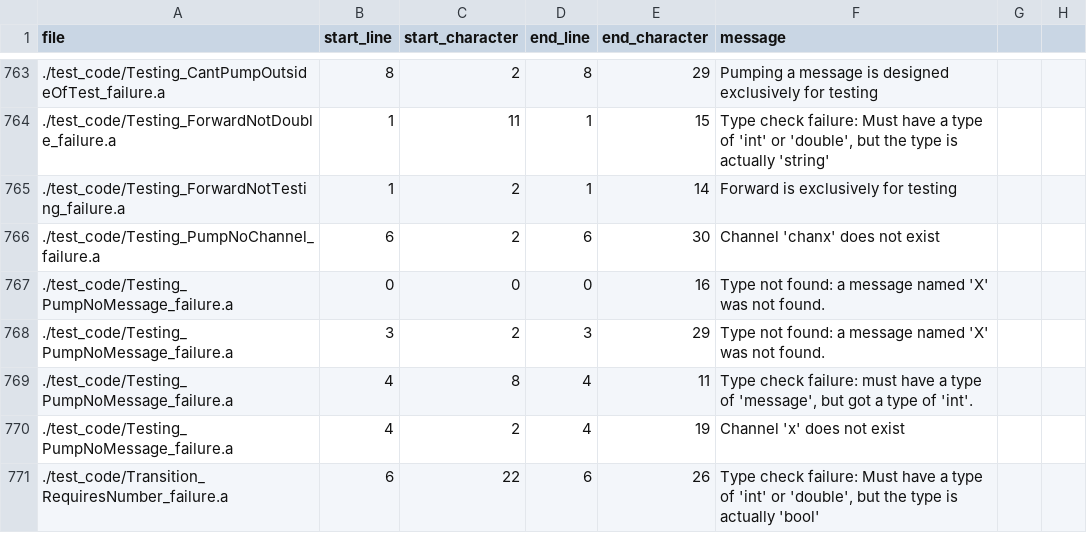
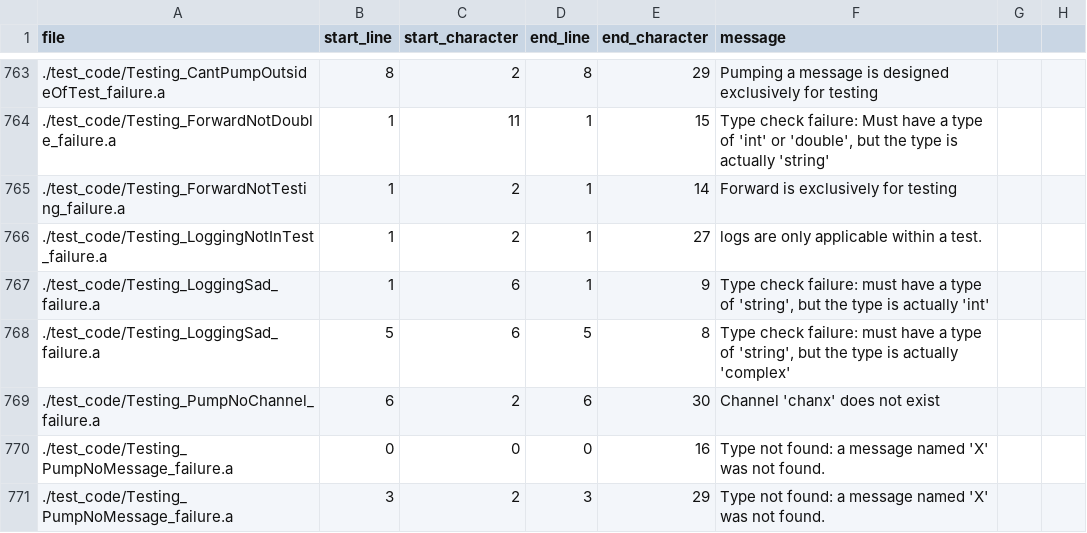
Before and after one commit to mathgladiator/adama-lang, a CSV file: core/error-messages.csv, drawn as a sheet; only a part is shown, gaps mark what is left out; the shorter side is filled out with more unchanged rows.

Commit message:
tests have logs now

```diff
--- a/core/error-messages.csv
+++ b/core/error-messages.csv
@@ -765,2 +765,5 @@ file,start_line,start_character,end_line,end_character,message
 ./test_code/Testing_ForwardNotTesting_failure.a,1,2,1,14,"Forward is exclusively for testing"
+./test_code/Testing_LoggingNotInTest_failure.a,1,2,1,27,"logs are only applicable within a test."
+./test_code/Testing_LoggingSad_failure.a,1,6,1,9,"Type check failure: must have a type of 'string', but the type is actually 'int'"
+./test_code/Testing_LoggingSad_failure.a,5,6,5,8,"Type check failure: must have a type of 'string', but the type is actually 'complex'"
 ./test_code/Testing_PumpNoChannel_failure.a,6,2,6,30,"Channel 'chanx' does not exist"
```
Also changed, not shown: 21 other files.
